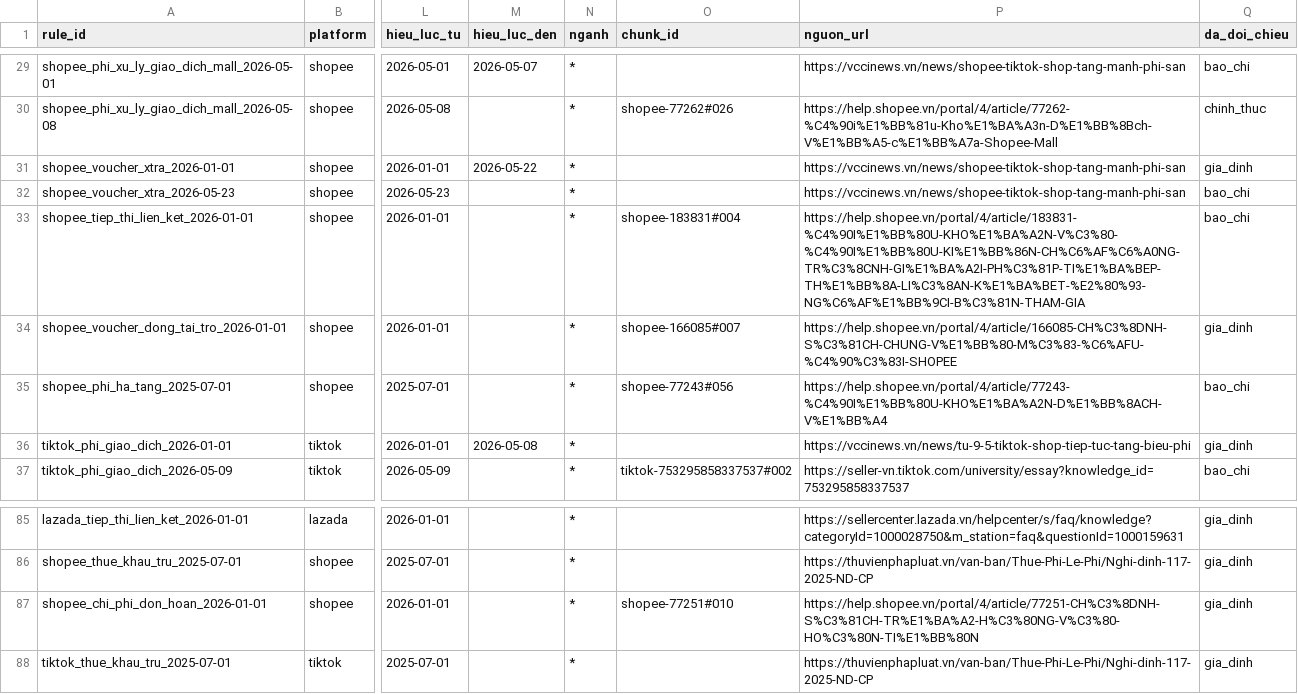
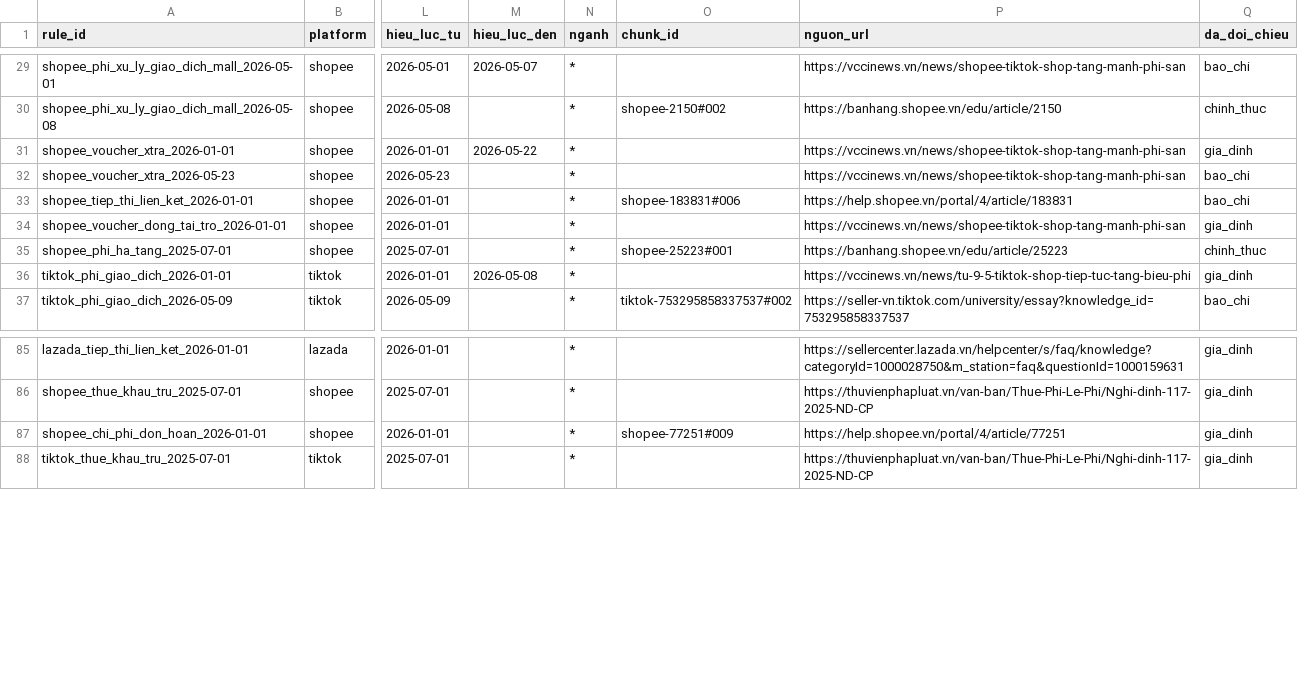
Before and after one commit to thanhhale288/K5-L3-Day15-Hallucination-AI-Product-Hackathon, a CSV file: data/fee_rules.csv, drawn as a sheet; only a part is shown, gaps mark what is left out; the diff covers the shown part only; the diff names each change by its address in the sheet, - before the commit and + after, or states it on an @@ line.

```diff
--- a/data/fee_rules.csv
+++ b/data/fee_rules.csv
-O30 (chunk_id): shopee-77262#026
+O30 (chunk_id): shopee-2150#002
-P30 (nguon_url): https://help.shopee.vn/portal/4/article/77262-%C4%90i%E1%BB%81u-Kho%E1%BA%A3n-D%E1%BB%8Bch-V%E1%BB%A5-c%E1%BB%A7a-Shopee-Mall
+P30 (nguon_url): https://banhang.shopee.vn/edu/article/2150
-O33 (chunk_id): shopee-183831#004
+O33 (chunk_id): shopee-183831#006
-P33 (nguon_url): https://help.shopee.vn/portal/4/article/183831-%C4%90I%E1%BB%80U-KHO%E1%BA%A2N-V%C3%80-%C4%90I%E1%BB%80U-KI%E1%BB%86N-CH%C6%AF%C6%A0NG-TR%C3%8CNH-GI%E1%BA%A2I-PH%C3%81P-TI%E1%BA%BEP-TH%E1%BB%8A-LI%C3%8AN-K%E1%BA%BET-%E2%80%93-NG%C6%AF%E1%BB%9CI-B%C3%81N-THAM-GIA
+P33 (nguon_url): https://help.shopee.vn/portal/4/article/183831
-O34 (chunk_id): shopee-166085#007
+O34 (chunk_id): (empty)
-P34 (nguon_url): https://help.shopee.vn/portal/4/article/166085-CH%C3%8DNH-S%C3%81CH-CHUNG-V%E1%BB%80-M%C3%83-%C6%AFU-%C4%90%C3%83I-SHOPEE
+P34 (nguon_url): https://vccinews.vn/news/shopee-tiktok-shop-tang-manh-phi-san
-O35 (chunk_id): shopee-77243#056
+O35 (chunk_id): shopee-25223#001
-P35 (nguon_url): https://help.shopee.vn/portal/4/article/77243-%C4%90I%E1%BB%80U-KHO%E1%BA%A2N-D%E1%BB%8ACH-V%E1%BB%A4
+P35 (nguon_url): https://banhang.shopee.vn/edu/article/25223
-Q35 (da_doi_chieu): bao_chi
+Q35 (da_doi_chieu): chinh_thuc
-O87 (chunk_id): shopee-77251#010
+O87 (chunk_id): shopee-77251#009
-P87 (nguon_url): https://help.shopee.vn/portal/4/article/77251-CH%C3%8DNH-S%C3%81CH-TR%E1%BA%A2-H%C3%80NG-V%C3%80-HO%C3%80N-TI%E1%BB%80N
+P87 (nguon_url): https://help.shopee.vn/portal/4/article/77251
```
Also changed, not shown: 50 edited cells elsewhere in this file, 12 other files.
